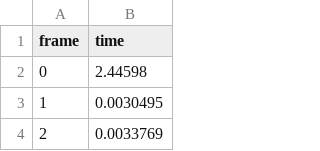
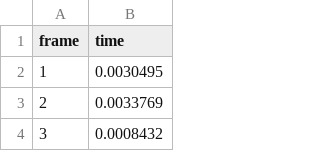
Before and after one commit to FreddyOm/MScThesis, a CSV file: Thesis/plotdata/cpu/hairball_256_frameTime_pooc.csv, drawn as a sheet; only a part is shown; the shorter side is filled out with more unchanged rows.

```diff
--- a/Thesis/plotdata/cpu/hairball_256_frameTime_pooc.csv
+++ b/Thesis/plotdata/cpu/hairball_256_frameTime_pooc.csv
@@ -1,3 +1,2 @@
 frame,time
-0,2.44598,
 1,0.0030495,
```
Also changed, not shown: Thesis/plotdata/cpu/bunny_256_frameTime.csv, Thesis/plotdata/cpu/hairball_256_frameTime.csv, 9 other files.
